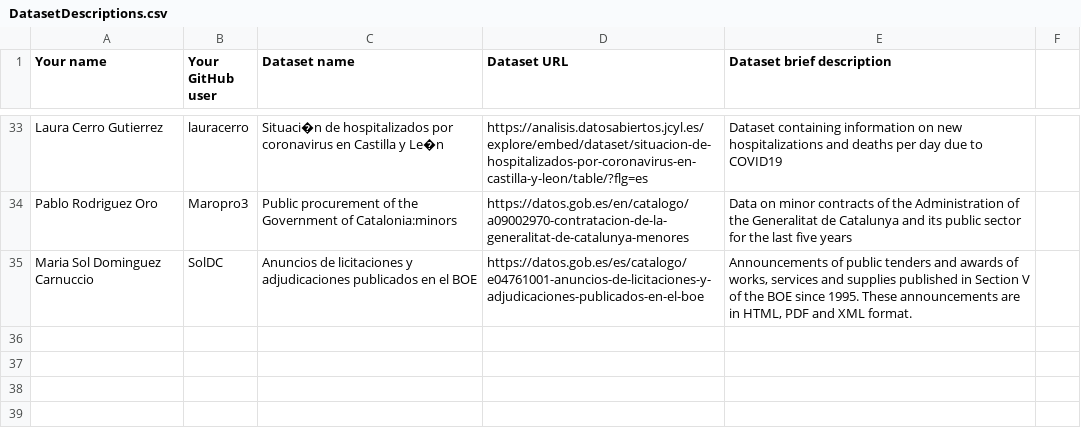
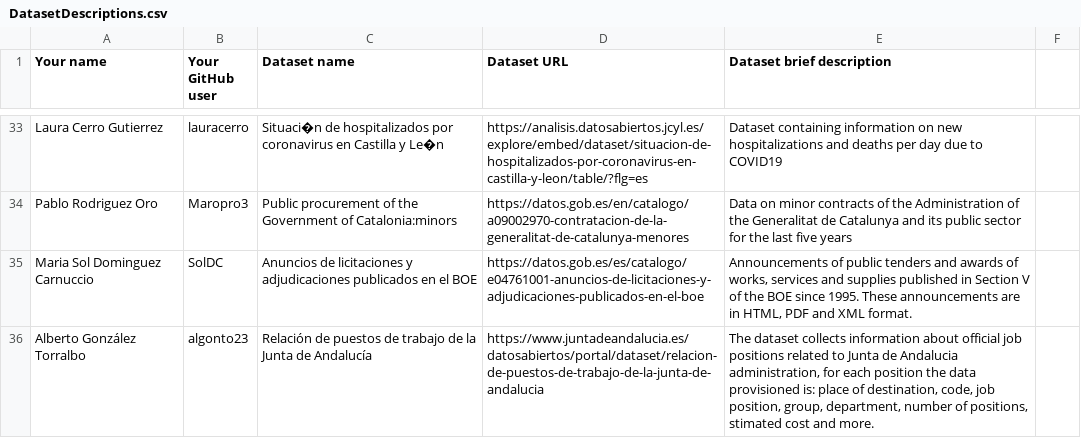
Before and after one commit to FacultadInformatica-LinkedData/Curso2020-2021-ODKG, a CSV file: Assignment1/DatasetDescriptions.csv, drawn as a sheet; only a part is shown, gaps mark what is left out; the diff names each change by its address in the sheet, - before the commit and + after, or states it on an @@ line.

Commit message:
Update DatasetDescriptions.csv

```diff
--- a/Assignment1/DatasetDescriptions.csv
+++ b/Assignment1/DatasetDescriptions.csv
+row 36: Alberto González Torralbo | algonto23 | Relación de puestos de trabajo de la Junta de Andalucía | https://www.juntadeandalucia.es/datosabiertos/portal/dataset/relacion-de-puestos-de-trabajo-de-la-junta-de-andalucia | The dataset collects information about official job positions related to Junta de Andalucia administration, for each position the data provisioned is: place of destination, code, job position, group, department, number of positions, stimated cost and more.
```
